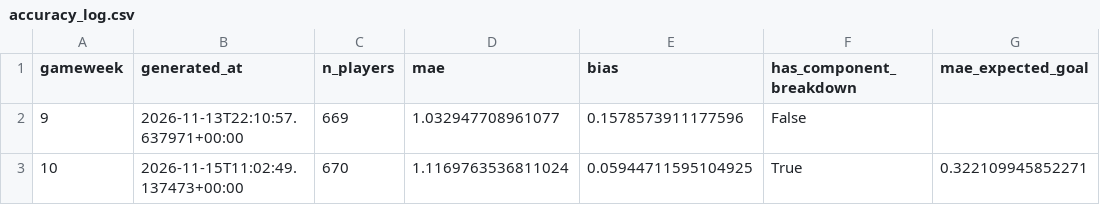
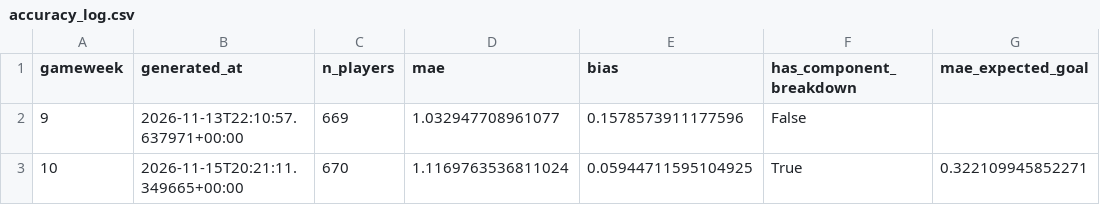
Before and after one commit to youssefniazimostafa/fpl-consultant, a CSV file: data/accuracy/accuracy_log.csv, drawn as a sheet; only a part is shown; the diff names each change by its address in the sheet, - before the commit and + after, or states it on an @@ line.

Commit message:
Prediction log + accuracy track record + GW snapshot archive

```diff
--- a/data/accuracy/accuracy_log.csv
+++ b/data/accuracy/accuracy_log.csv
-B3 (generated_at): 2026-11-15T11:02:49.137473+00:00
+B3 (generated_at): 2026-11-15T20:21:11.349665+00:00
```
Also changed, not shown: 10 other files.
